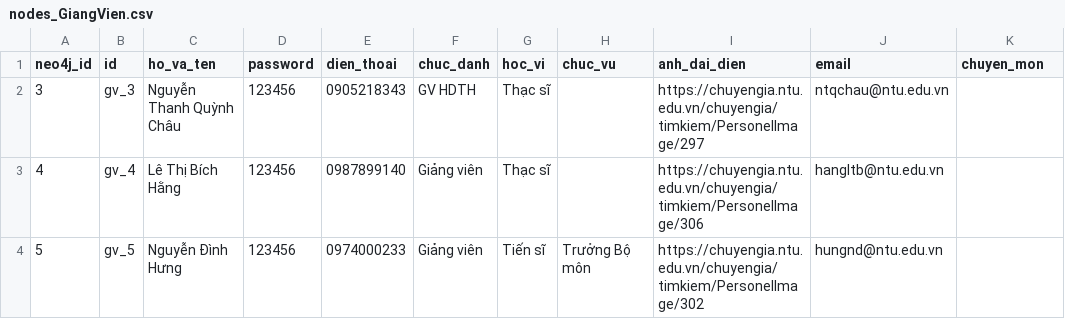
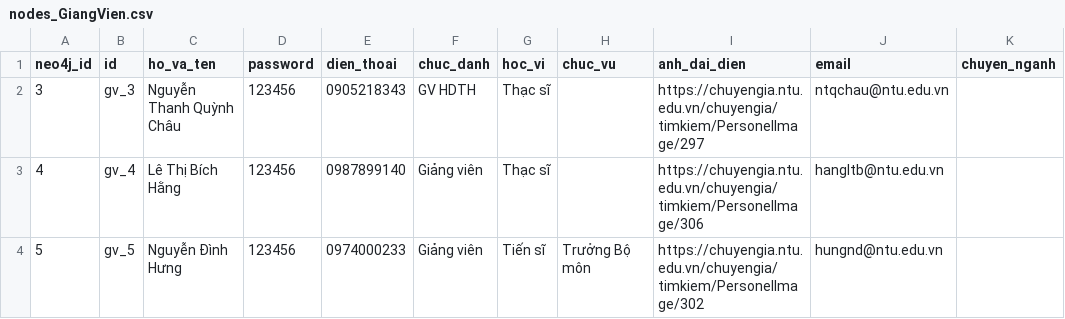
Before and after one commit to doanthanhtu220604/research-graph-system, a CSV file: neo4j_export/nodes_GiangVien.csv, drawn as a sheet; only a part is shown.

```diff
--- a/neo4j_export/nodes_GiangVien.csv
+++ b/neo4j_export/nodes_GiangVien.csv
@@ -1,2 +1,2 @@
-neo4j_id,id,ho_va_ten,password,dien_thoai,chuc_danh,hoc_vi,chuc_vu,anh_dai_dien,email,chuyen_mon
+neo4j_id,id,ho_va_ten,password,dien_thoai,chuc_danh,hoc_vi,chuc_vu,anh_dai_dien,email,chuyen_nganh
 3,gv_3,Nguyễn Thanh Quỳnh Châu,123456,0905218343,GV HDTH,Thạc sĩ,,https://chuyengia.ntu.edu.vn/chuyengia/timkiem/PersonelImage/297,ntqchau@ntu.edu.vn,
```
Also changed, not shown: 6 other files.
